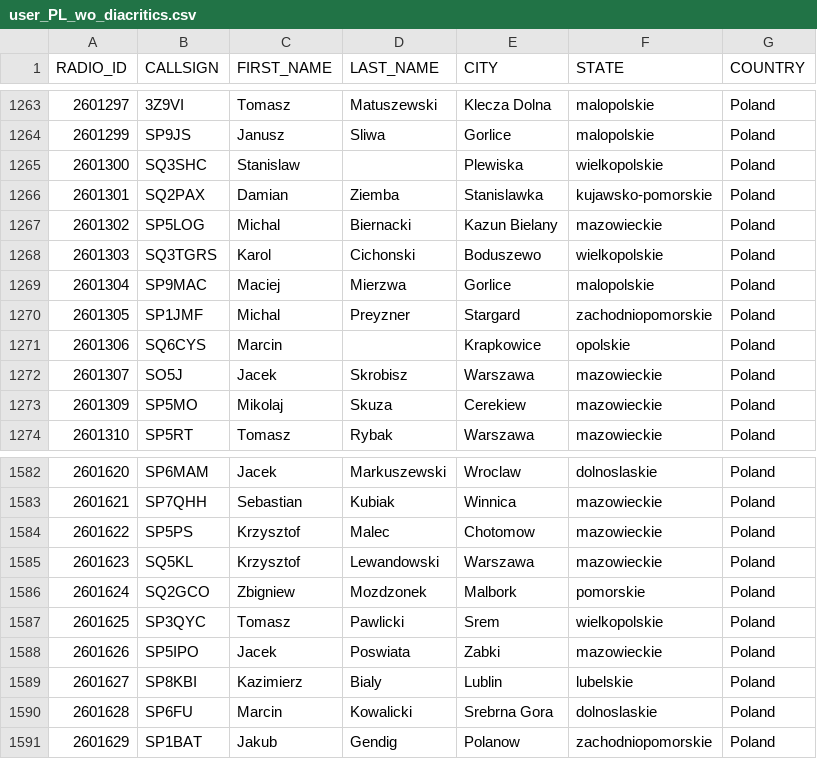
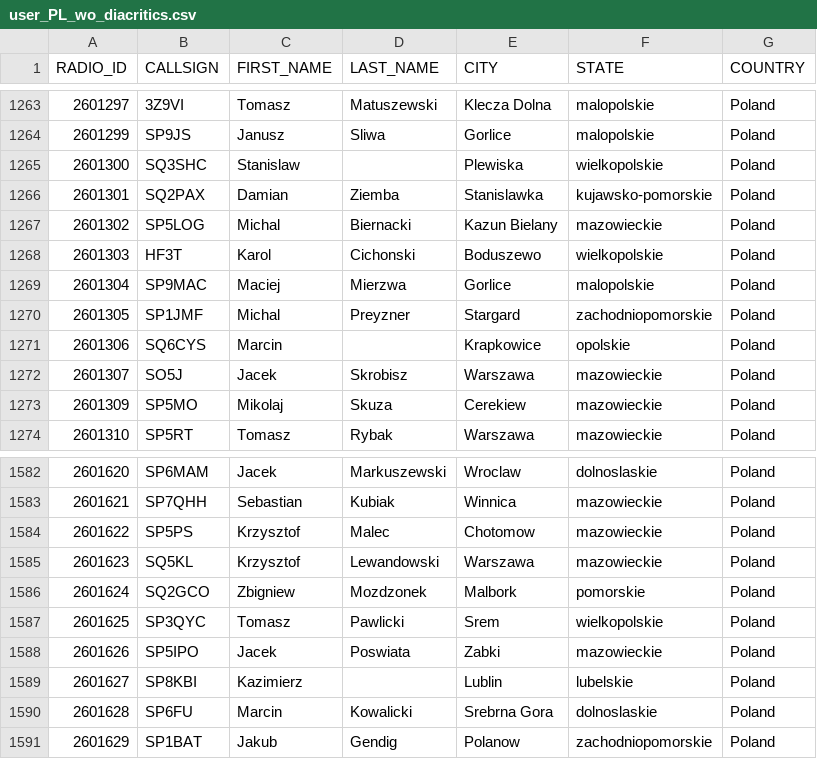
Before and after one commit to walczakkamil/dmr_users, a CSV file: user_PL_wo_diacritics.csv, drawn as a sheet; only a part is shown, gaps mark what is left out.

Commit message:
Updated: 2023-04-07-01-00

```diff
--- a/user_PL_wo_diacritics.csv
+++ b/user_PL_wo_diacritics.csv
@@ -1267,3 +1267,3 @@ RADIO_ID,CALLSIGN,FIRST_NAME,LAST_NAME,CITY,STATE,COUNTRY
 2601302,SP5LOG,Michal,Biernacki,Kazun Bielany,mazowieckie,Poland
-2601303,SQ3TGRS,Karol,Cichonski,Boduszewo,wielkopolskie,Poland
+2601303,HF3T,Karol,Cichonski,Boduszewo,wielkopolskie,Poland
 2601304,SP9MAC,Maciej,Mierzwa,Gorlice,malopolskie,Poland
@@ -1588,3 +1588,3 @@ RADIO_ID,CALLSIGN,FIRST_NAME,LAST_NAME,CITY,STATE,COUNTRY
 2601626,SP5IPO,Jacek,Poswiata,Zabki,mazowieckie,Poland
-2601627,SP8KBI,Kazimierz,Bialy,Lublin,lubelskie,Poland
+2601627,SP8KBI,Kazimierz, ,Lublin,lubelskie,Poland
 2601628,SP6FU,Marcin,Kowalicki,Srebrna Gora,dolnoslaskie,Poland
```
